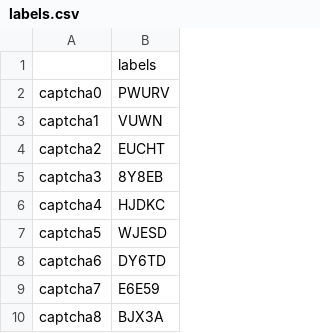
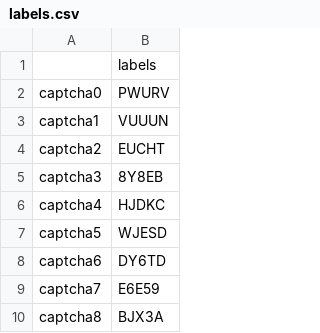
Before and after one commit to Akhorramrouz/solving_captcha, a CSV file: 400123019/labels.csv, drawn as a sheet; only a part is shown.

Commit message:
edited captcha0.jpg 's label and relevant sub images in dataset

```diff
--- a/400123019/labels.csv
+++ b/400123019/labels.csv
@@ -2,3 +2,3 @@
 captcha0,PWURV
-captcha1,VUWN
+captcha1,VUUUN
 captcha2,EUCHT
```
Also changed, not shown: 4 other files.
